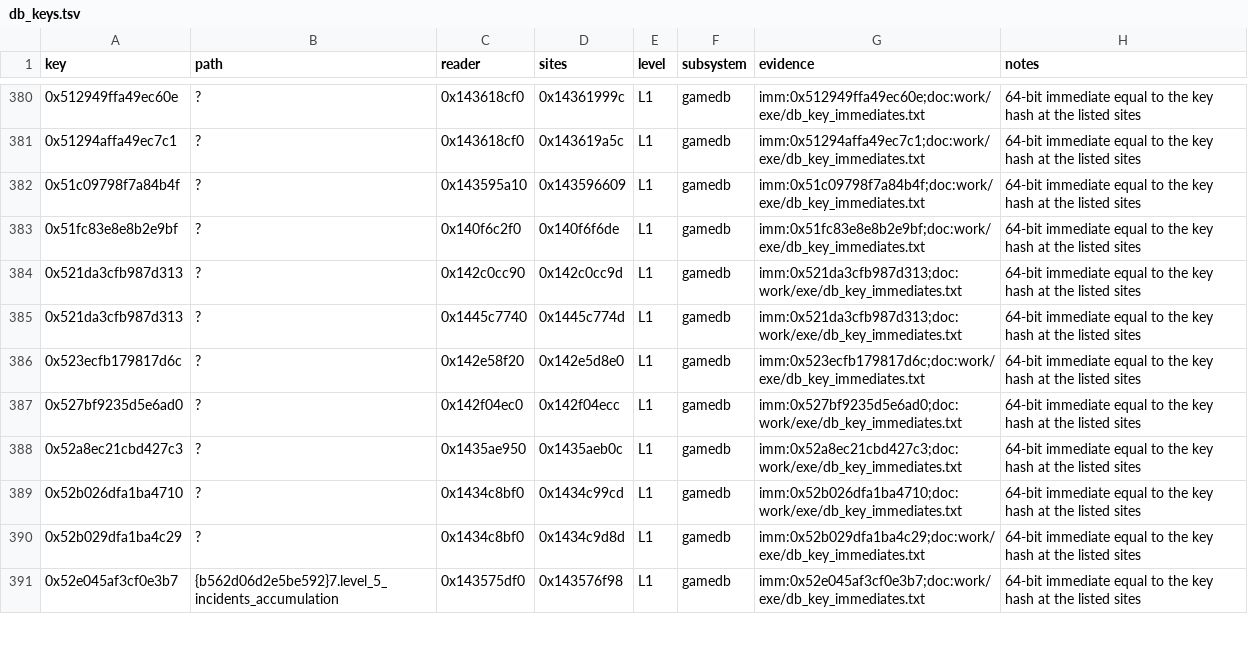
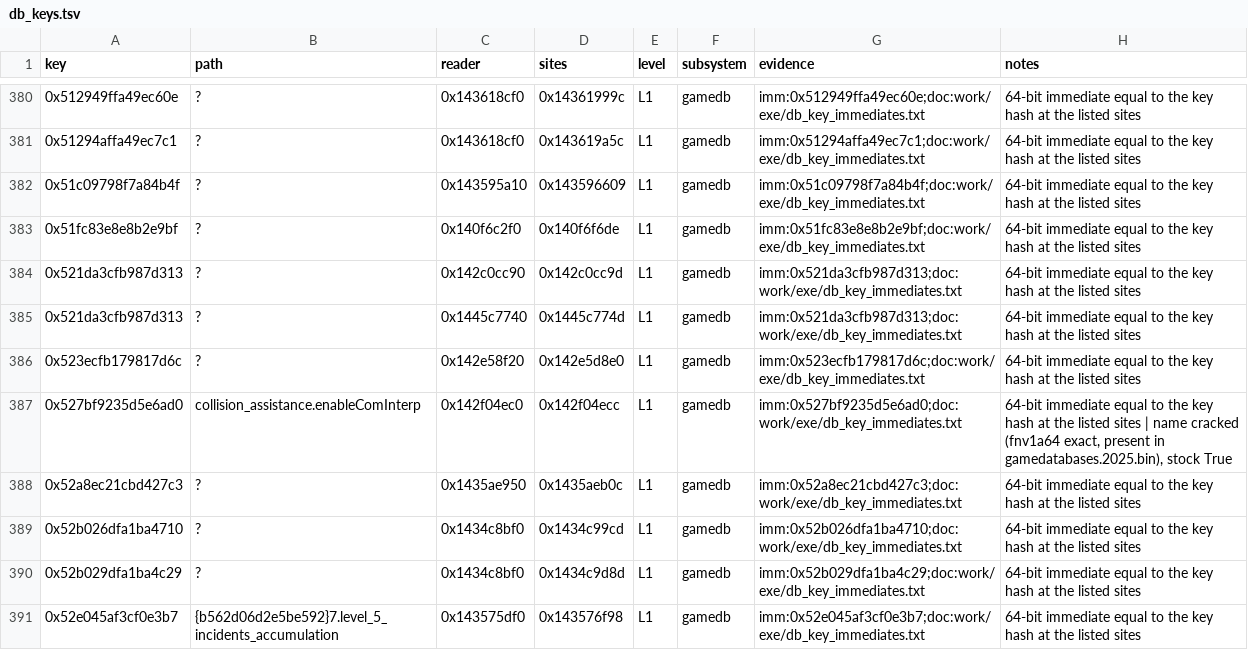
Before and after one commit to MSYEETT/SwoftyLauncher, a TSV file: re/db/db_keys.tsv, drawn as a sheet; only a part is shown, gaps mark what is left out; the diff covers the shown part only.

Commit message:
docs(re): name 31 gamedb keys (collision_assistance.*, rules.*.is_active, formation lap) (#520)

```diff
--- a/re/db/db_keys.tsv
+++ b/re/db/db_keys.tsv
@@ -386,3 +386,3 @@ key	path	reader	sites	level	subsystem	evidence	notes
 0x523ecfb179817d6c	?	0x142e58f20	0x142e5d8e0	L1	gamedb	imm:0x523ecfb179817d6c;doc:work/exe/db_key_immediates.txt	64-bit immediate equal to the key hash at the listed sites
-0x527bf9235d5e6ad0	?	0x142f04ec0	0x142f04ecc	L1	gamedb	imm:0x527bf9235d5e6ad0;doc:work/exe/db_key_immediates.txt	64-bit immediate equal to the key hash at the listed sites
+0x527bf9235d5e6ad0	collision_assistance.enableComInterp	0x142f04ec0	0x142f04ecc	L1	gamedb	imm:0x527bf9235d5e6ad0;doc:work/exe/db_key_immediates.txt	64-bit immediate equal to the key hash at the listed sites | name cracked (fnv1a64 exact, present in gamedatabases.2025.bin), stock True
 0x52a8ec21cbd427c3	?	0x1435ae950	0x1435aeb0c	L1	gamedb	imm:0x52a8ec21cbd427c3;doc:work/exe/db_key_immediates.txt	64-bit immediate equal to the key hash at the listed sites
```
Also changed, not shown: 68 edited cells elsewhere in this file.
